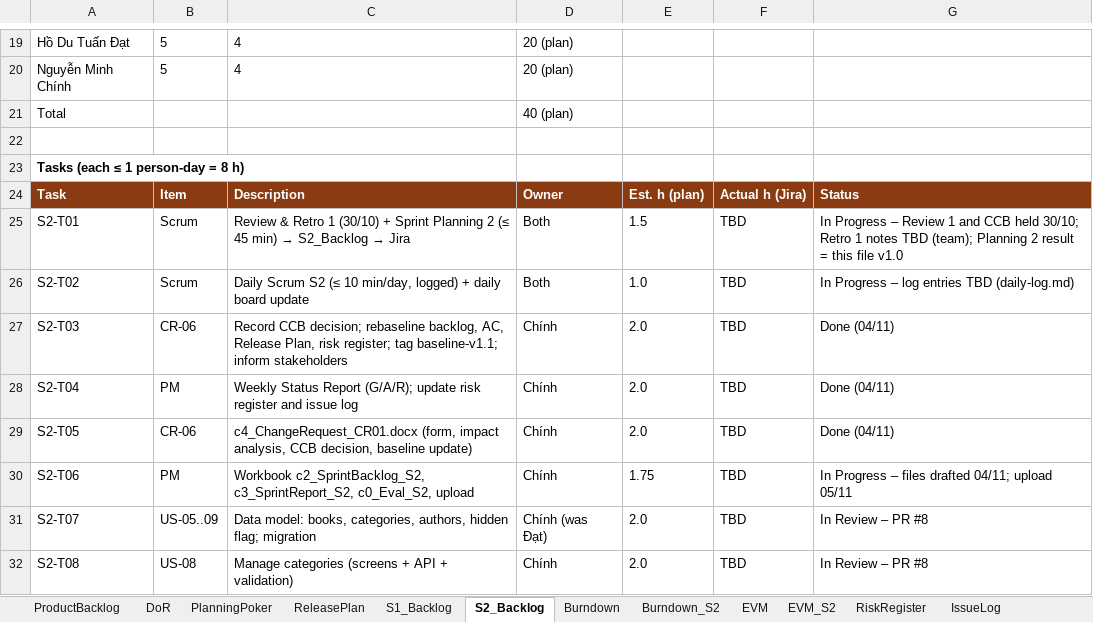
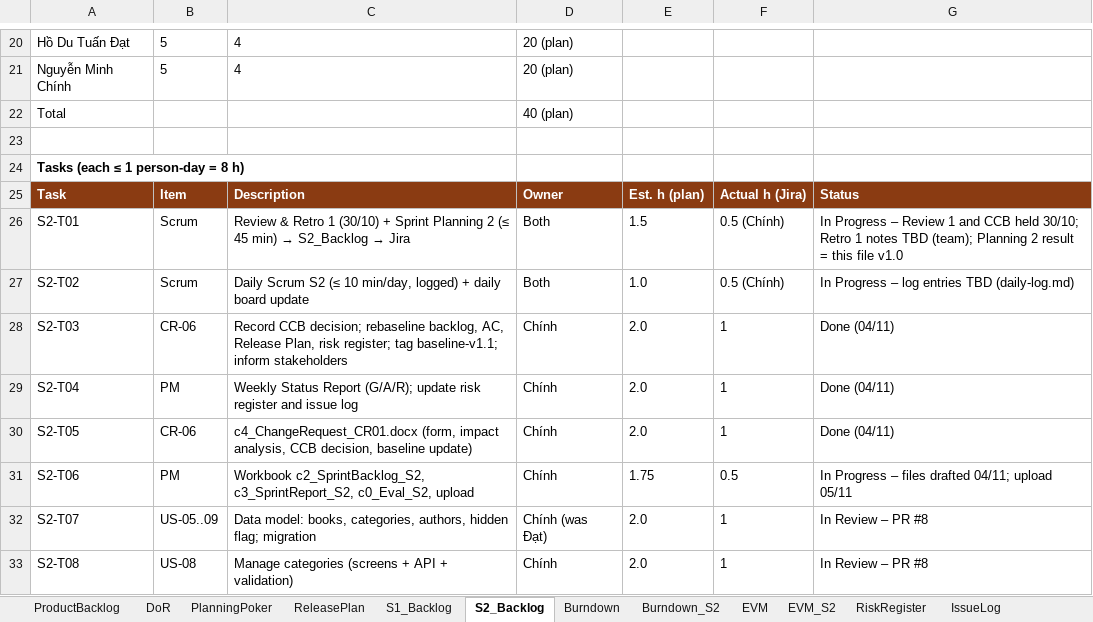
Before and after one commit to Tdat10052499/E-Commercial-Book-Store, an Excel workbook: deliverables/S2/HK261_SPM_FP_Team6_c2_SprintBacklog_S2.xlsx, sheet S2_Backlog, drawn as a sheet; only a part is shown, gaps mark what is left out; values as stored, in another font and other column widths than the file's, no borders; addresses are those after the commit; the diff covers the shown part only; the diff names each change by its address in the sheet, - before the commit and + after, or states it on an @@ line.

```diff
--- a/deliverables/S2/HK261_SPM_FP_Team6_c2_SprintBacklog_S2.xlsx (sheet S2_Backlog)
+++ b/deliverables/S2/HK261_SPM_FP_Team6_c2_SprintBacklog_S2.xlsx (sheet S2_Backlog)
-F26:F27: TBD
+F26:F27: 0.5 (Chính)
-F28:F30: TBD
+F28:F30: 1
-F31: TBD
+F31: 0.5
-F32:F33: TBD
+F32:F33: 1
```
Also changed, not shown: 1 added row and 7 edited cells elsewhere in this sheet, sheet EVM_S2, sheet WeeklyStatus_S2, deliverables/S2/HK261_SPM_FP_Team6_c0_Eval_S2.xlsx, 9 other files.
